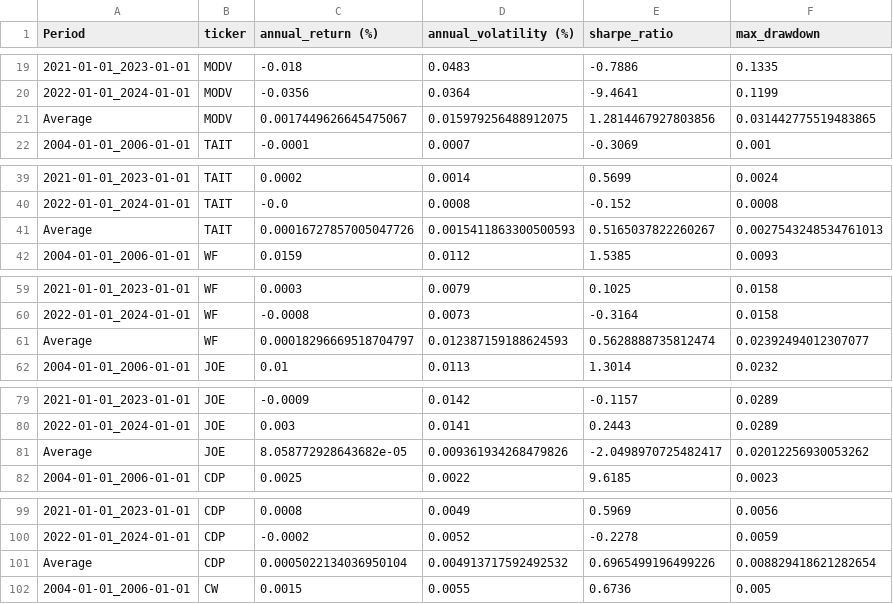
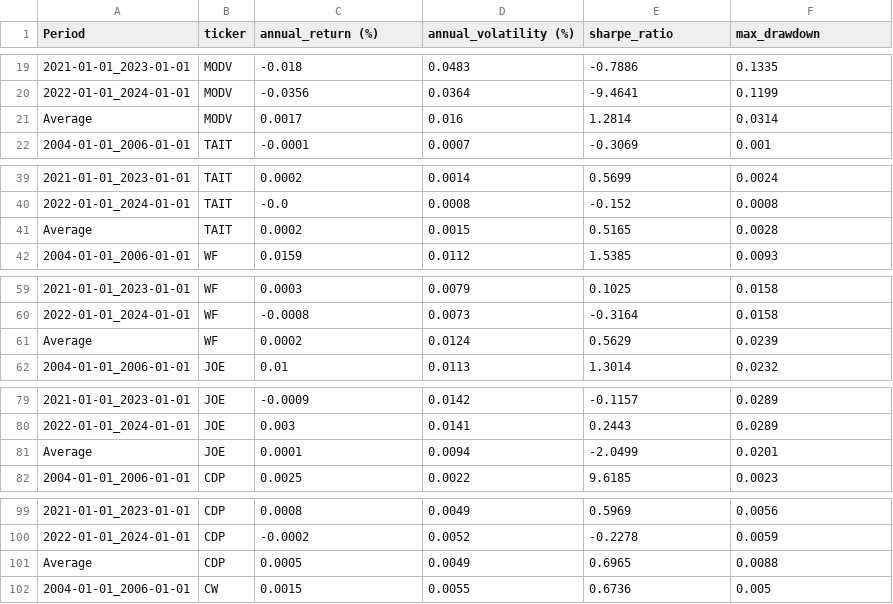
Before and after one commit to waylonli/FINSABER, a CSV file: preliminary/output/random_10/BuyAndHoldStrategy/results.csv, drawn as a sheet; only a part is shown, gaps mark what is left out; the diff covers the shown part only.

Commit message:
Update backtesting results

```diff
--- a/preliminary/output/random_10/BuyAndHoldStrategy/results.csv
+++ b/preliminary/output/random_10/BuyAndHoldStrategy/results.csv
@@ -20,3 +20,3 @@ Period,ticker,annual_return (%),annual_volatility (%),sharpe_ratio,max_drawdown
 2022-01-01_2024-01-01,MODV,-0.0356,0.0364,-9.4641,0.1199
-Average,MODV,0.0017449626645475067,0.015979256488912075,1.2814467927803856,0.031442775519483865
+Average,MODV,0.0017,0.016,1.2814,0.0314
 2004-01-01_2006-01-01,TAIT,-0.0001,0.0007,-0.3069,0.001
@@ -40,3 +40,3 @@ Average,MODV,0.0017449626645475067,0.015979256488912075,1.2814467927803856,0.031
 2022-01-01_2024-01-01,TAIT,-0.0,0.0008,-0.152,0.0008
-Average,TAIT,0.00016727857005047726,0.0015411863300500593,0.5165037822260267,0.0027543248534761013
+Average,TAIT,0.0002,0.0015,0.5165,0.0028
 2004-01-01_2006-01-01,WF,0.0159,0.0112,1.5385,0.0093
@@ -60,3 +60,3 @@ Average,TAIT,0.00016727857005047726,0.0015411863300500593,0.5165037822260267,0.0
 2022-01-01_2024-01-01,WF,-0.0008,0.0073,-0.3164,0.0158
-Average,WF,0.00018296669518704797,0.012387159188624593,0.5628888735812474,0.02392494012307077
+Average,WF,0.0002,0.0124,0.5629,0.0239
 2004-01-01_2006-01-01,JOE,0.01,0.0113,1.3014,0.0232
@@ -80,3 +80,3 @@ Average,WF,0.00018296669518704797,0.012387159188624593,0.5628888735812474,0.0239
 2022-01-01_2024-01-01,JOE,0.003,0.0141,0.2443,0.0289
-Average,JOE,8.058772928643682e-05,0.009361934268479826,-2.0498970725482417,0.02012256930053262
+Average,JOE,0.0001,0.0094,-2.0499,0.0201
 2004-01-01_2006-01-01,CDP,0.0025,0.0022,9.6185,0.0023
@@ -100,3 +100,3 @@ Average,JOE,8.058772928643682e-05,0.009361934268479826,-2.0498970725482417,0.020
 2022-01-01_2024-01-01,CDP,-0.0002,0.0052,-0.2278,0.0059
-Average,CDP,0.0005022134036950104,0.004913717592492532,0.6965499196499226,0.008829418621282654
+Average,CDP,0.0005,0.0049,0.6965,0.0088
 2004-01-01_2006-01-01,CW,0.0015,0.0055,0.6736,0.005
```
Also changed, not shown: 20 edited cells elsewhere in this file, preliminary/output/random_10/SMACrossStrategy/results.csv, preliminary/output/random_10/TrendFollowingStrategy/results.csv, 8 other files.
